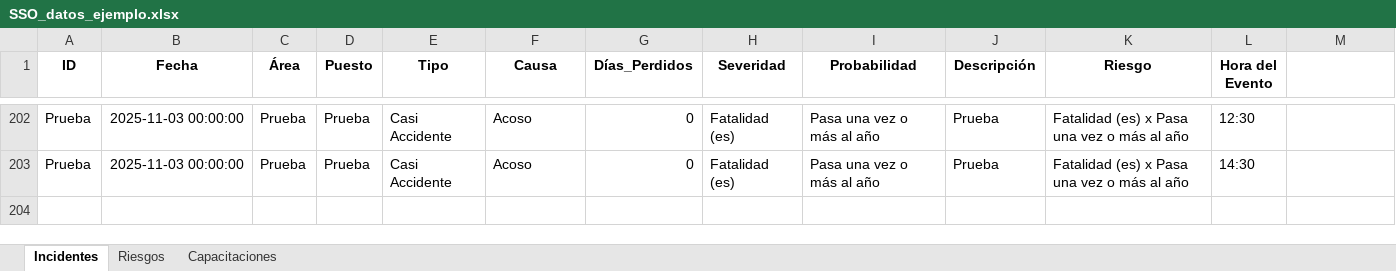
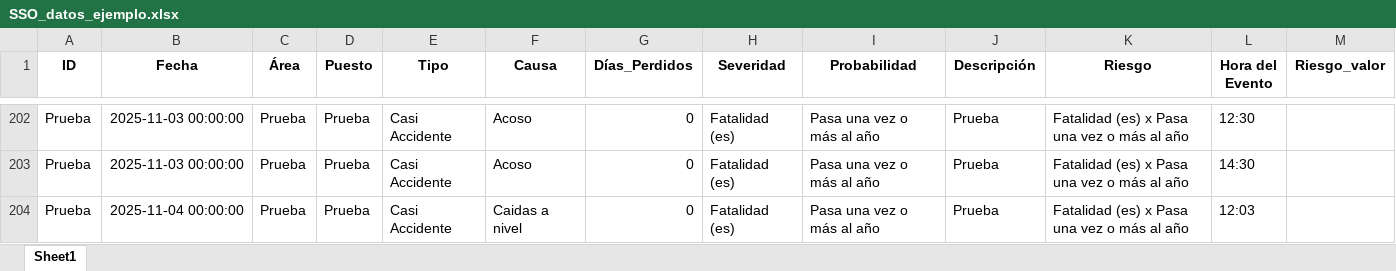
Before and after one commit to yyangs21/SS0C0mB3X1M, an Excel workbook: SSO_datos_ejemplo.xlsx, sheet Sheet1, drawn as a sheet; only a part is shown, gaps mark what is left out; values as stored, in another font and other column widths than the file's, no borders; the diff names each change by its address in the sheet, - before the commit and + after, or states it on an @@ line.

Commit message:
Nuevo incidente agregado - Prueba

```diff
--- a/SSO_datos_ejemplo.xlsx (sheet Sheet1)
+++ b/SSO_datos_ejemplo.xlsx (sheet Sheet1)
-sheet tab: Incidentes
+sheet tab: Sheet1
-sheet tab: Riesgos
-sheet tab: Capacitaciones
-M1: (empty)
+M1: Riesgo_valor
+row 204: Prueba | 2025-11-04 00:00:00 | Prueba | Prueba | Casi Accidente | Caidas a nivel | 0 | Fatalidad (es) | Pasa una vez o más al año | Prueba | Fatalidad (es) x Pasa una vez o más al año | 12:03
```
